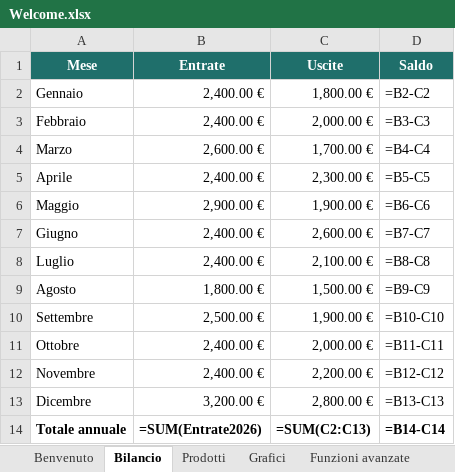
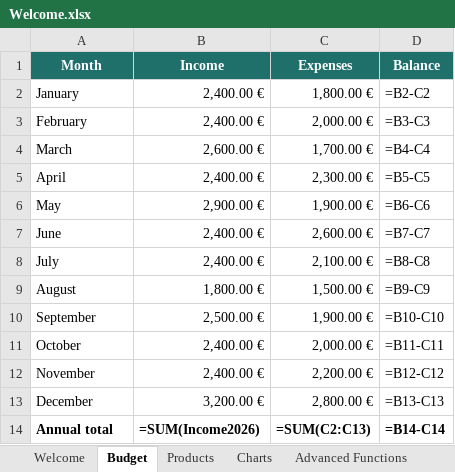
Before and after one commit to atomozero/Atomo123, an Excel workbook: packaging/Welcome.xlsx, sheet Budget, drawn as a sheet; values as stored, in another font and other column widths than the file's, no borders; formulas without a stored value are shown as written; charts and pictures and conditional formats not drawn; removed rows and columns are numbered as before the commit, all else as after; the diff names each change by its address in the sheet, - before the commit and + after, or states it on an @@ line.

Commit message:
Translate the demo workbook to English, rename to Welcome.xlsx
Matches the rest of the app's English localization: every sheet name,
header, label, product/category name, the defined name
(Entrate2026 -> Income2026), and the structured table with its
columns (Prodotti -> Products). The file itself is renamed
Benvenuto.xlsx -> Welcome.xlsx, with every reference to it updated
(MainWindow's "Open Sample File" handler, build-hpkg.sh, the
HaikuPorter recipe).

Also added the "Open Sample File" menu entry and its "file not
installed" message to locales/en.catkeys -- neither had ever been
added, so the English build was silently showing the Italian source
strings for both.

The FILTER example now uses a helper boolean column instead of an
inline range comparison (B2:B8>=20), which this engine doesn't
evaluate as a per-cell boolean array -- see the FILTER fix commit and
ROADMAP.md for the real bug this surfaced and the separate, larger
gap it's built around.

Also translated the HaikuPorter recipe and hpkg packaging script's
own Italian summary/description text to English while touching them
for the filename change.

```diff
--- a/packaging/Welcome.xlsx (sheet Budget)
+++ b/packaging/Welcome.xlsx (sheet Budget)
-sheet tab: Benvenuto
+sheet tab: Welcome
-sheet tab: Bilancio
+sheet tab: Budget
-sheet tab: Prodotti
+sheet tab: Products
-sheet tab: Grafici
+sheet tab: Charts
-sheet tab: Funzioni avanzate
+sheet tab: Advanced Functions
-row 1: Mese | Entrate | Uscite | Saldo
+row 1: Month | Income | Expenses | Balance
-A2: Gennaio
+A2: January
-A3: Febbraio
+A3: February
-A4: Marzo
+A4: March
-A5: Aprile
+A5: April
-A6: Maggio
+A6: May
-A7: Giugno
+A7: June
-A8: Luglio
+A8: July
-A9: Agosto
+A9: August
-A10: Settembre
+A10: September
-A11: Ottobre
+A11: October
-A12: Novembre
+A12: November
-A13: Dicembre
+A13: December
-A14: Totale annuale
+A14: Annual total
-B14: =SUM(Entrate2026)
+B14: =SUM(Income2026)
```
Also changed, not shown: sheet Products, sheet Advanced Functions, sheet Welcome, sheet Charts, charts or pictures, 4 other files.
